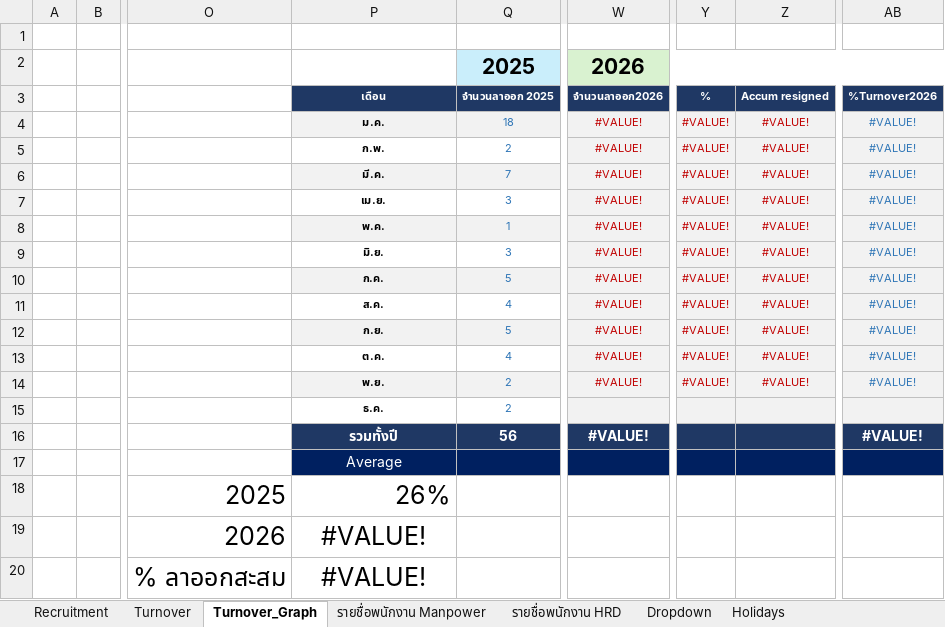
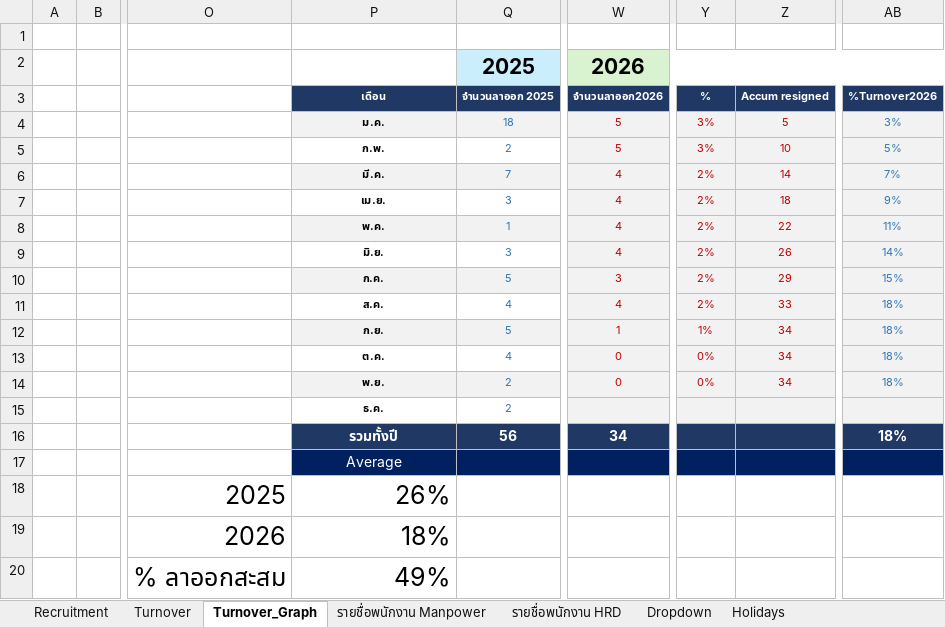
Before and after one commit to lapatj12/Recruitment_Dashboard, an Excel workbook: data/Subcontract_Overview.xlsx, sheet Turnover_Graph, drawn as a sheet; only a part is shown, gaps mark what is left out; values as stored, in another font and other column widths than the file's, no borders; charts and pictures not drawn; the diff names each change by its address in the sheet, - before the commit and + after, or states it on an @@ line.

```diff
--- a/data/Subcontract_Overview.xlsx (sheet Turnover_Graph)
+++ b/data/Subcontract_Overview.xlsx (sheet Turnover_Graph)
-W4:W5: #VALUE!
+W4:W5: 5
-Y4:Y5: #VALUE!
+Y4:Y5: 3%
-Z4: #VALUE!
+Z4: 5
-AB4: #VALUE!
+AB4: 3%
-Z5: #VALUE!
+Z5: 10
-AB5: #VALUE!
+AB5: 5%
-W6:W9: #VALUE!
+W6:W9: 4
-Y6:Y11: #VALUE!
+Y6:Y11: 2%
-Z6: #VALUE!
+Z6: 14
-AB6: #VALUE!
+AB6: 7%
-Z7: #VALUE!
+Z7: 18
-AB7: #VALUE!
+AB7: 9%
-Z8: #VALUE!
+Z8: 22
-AB8: #VALUE!
+AB8: 11%
-Z9: #VALUE!
+Z9: 26
-AB9: #VALUE!
+AB9: 14%
-W10: #VALUE!
+W10: 3
-Z10: #VALUE!
+Z10: 29
-AB10: #VALUE!
+AB10: 15%
-W11: #VALUE!
+W11: 4
-Z11: #VALUE!
+Z11: 33
-AB11:AB14: #VALUE!
+AB11:AB14: 18%
-W12: #VALUE!
+W12: 1
-Y12: #VALUE!
+Y12: 1%
-Z12:Z14: #VALUE!
+Z12:Z14: 34
-W13:W14: #VALUE!
+W13:W14: 0
-Y13:Y14: #VALUE!
+Y13:Y14: 0%
-W16: #VALUE!
+W16: 34
-AB16: #VALUE!
+AB16: 18%
-P19: #VALUE!
+P19: 18%
-P19:P20 alignment: center
+P19:P20 alignment: right
-P20: #VALUE!
+P20: 49%
```
Also changed, not shown: sheet รายชื่อพนักงาน HRD, sheet รายชื่อพนักงาน Manpower, sheet Turnover, formulas that keep their value, charts or pictures.
